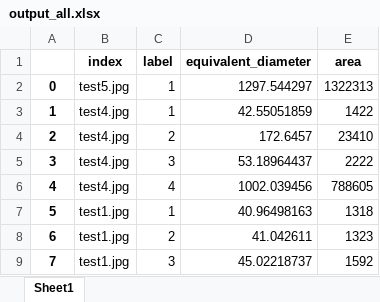
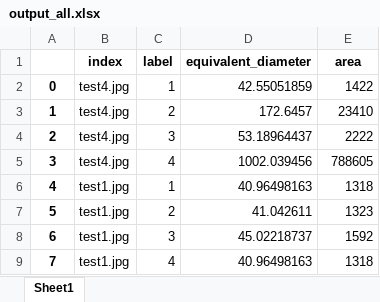
Before and after one commit to iablonskyi/Organoid, an Excel workbook: output_all.xlsx, sheet Sheet1, drawn as a sheet; only a part is shown; the shorter side is filled out with more unchanged rows; values as stored, in another font and other column widths than the file's, no borders; removed rows and columns are numbered as before the commit, all else as after; the diff names each change by its address in the sheet, - before the commit and + after, or states it on an @@ line.

```diff
--- a/output_all.xlsx (sheet Sheet1)
+++ b/output_all.xlsx (sheet Sheet1)
-row 2: 0 | test5.jpg | 1 | 1297.544297 | 1322313
@@ column A renumbered from row 2 down @@
```
Also changed, not shown: output.xlsx, 3 other files.
